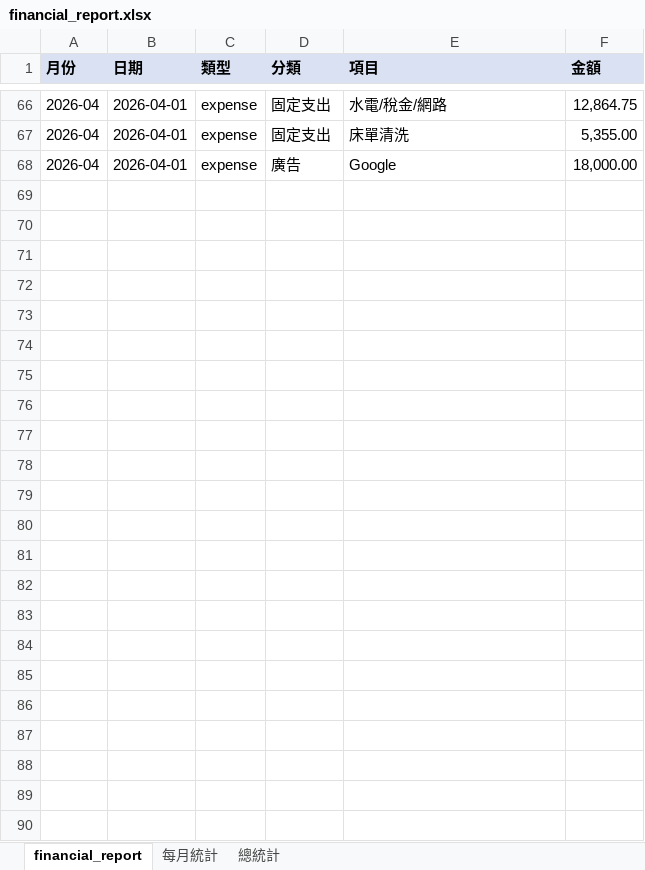
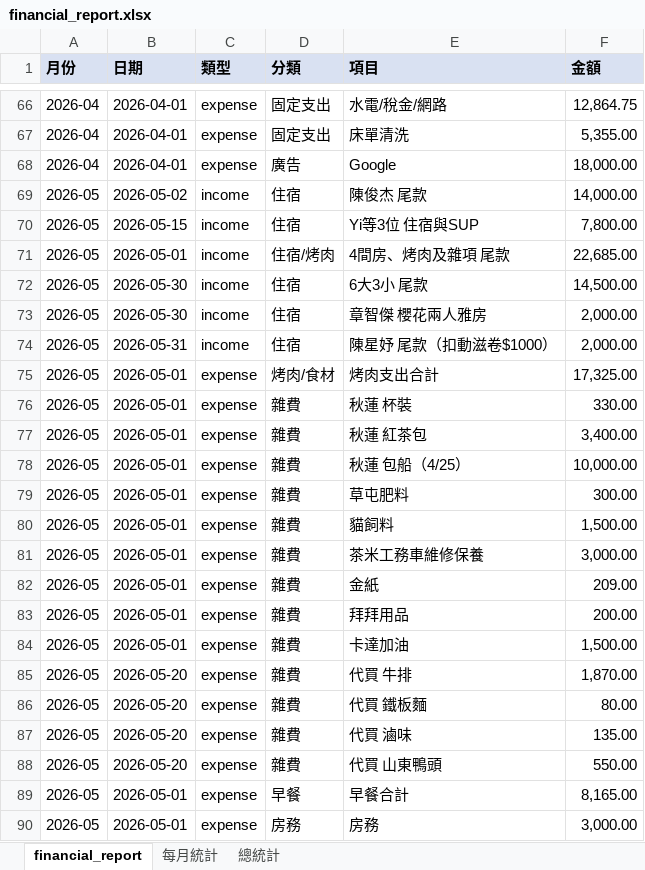
Before and after one commit to kadasup/money, an Excel workbook: financial_report.xlsx, sheet financial_report, drawn as a sheet; only a part is shown, gaps mark what is left out; values as stored, in another font and other column widths than the file's, no borders; the diff names each change by its address in the sheet, - before the commit and + after, or states it on an @@ line.

```diff
--- a/financial_report.xlsx (sheet financial_report)
+++ b/financial_report.xlsx (sheet financial_report)
+row 69: 2026-05 | 2026-05-02 | income | 住宿 | 陳俊杰 尾款 | 14,000.00
+row 70: 2026-05 | 2026-05-15 | income | 住宿 | Yi等3位 住宿與SUP | 7,800.00
+row 71: 2026-05 | 2026-05-01 | income | 住宿/烤肉 | 4間房、烤肉及雜項 尾款 | 22,685.00
+row 72: 2026-05 | 2026-05-30 | income | 住宿 | 6大3小 尾款 | 14,500.00
+row 73: 2026-05 | 2026-05-30 | income | 住宿 | 章智傑 櫻花兩人雅房 | 2,000.00
+row 74: 2026-05 | 2026-05-31 | income | 住宿 | 陳星妤 尾款（扣動滋卷$1000） | 2,000.00
+row 75: 2026-05 | 2026-05-01 | expense | 烤肉/食材 | 烤肉支出合計 | 17,325.00
+row 76: 2026-05 | 2026-05-01 | expense | 雜費 | 秋蓮 杯裝 | 330.00
+row 77: 2026-05 | 2026-05-01 | expense | 雜費 | 秋蓮 紅茶包 | 3,400.00
+row 78: 2026-05 | 2026-05-01 | expense | 雜費 | 秋蓮 包船（4/25） | 10,000.00
+row 79: 2026-05 | 2026-05-01 | expense | 雜費 | 草屯肥料 | 300.00
+row 80: 2026-05 | 2026-05-01 | expense | 雜費 | 貓飼料 | 1,500.00
+row 81: 2026-05 | 2026-05-01 | expense | 雜費 | 茶米工務車維修保養 | 3,000.00
+row 82: 2026-05 | 2026-05-01 | expense | 雜費 | 金紙 | 209.00
+row 83: 2026-05 | 2026-05-01 | expense | 雜費 | 拜拜用品 | 200.00
+row 84: 2026-05 | 2026-05-01 | expense | 雜費 | 卡達加油 | 1,500.00
+row 85: 2026-05 | 2026-05-20 | expense | 雜費 | 代買 牛排 | 1,870.00
+row 86: 2026-05 | 2026-05-20 | expense | 雜費 | 代買 鐵板麵 | 80.00
+row 87: 2026-05 | 2026-05-20 | expense | 雜費 | 代買 滷味 | 135.00
+row 88: 2026-05 | 2026-05-20 | expense | 雜費 | 代買 山東鴨頭 | 550.00
+row 89: 2026-05 | 2026-05-01 | expense | 早餐 | 早餐合計 | 8,165.00
+row 90: 2026-05 | 2026-05-01 | expense | 房務 | 房務 | 3,000.00
```
Also changed, not shown: sheet 每月統計, sheet 總統計, 2 other files.
